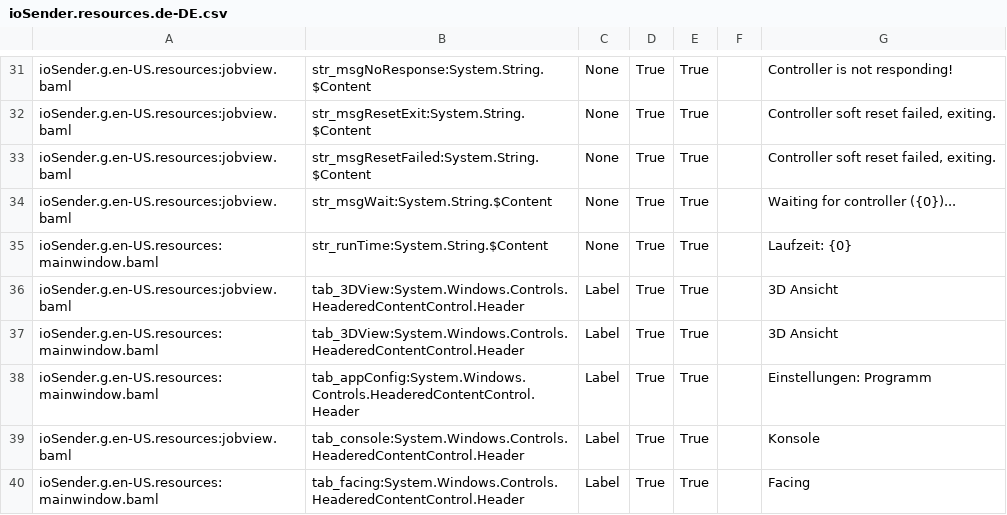
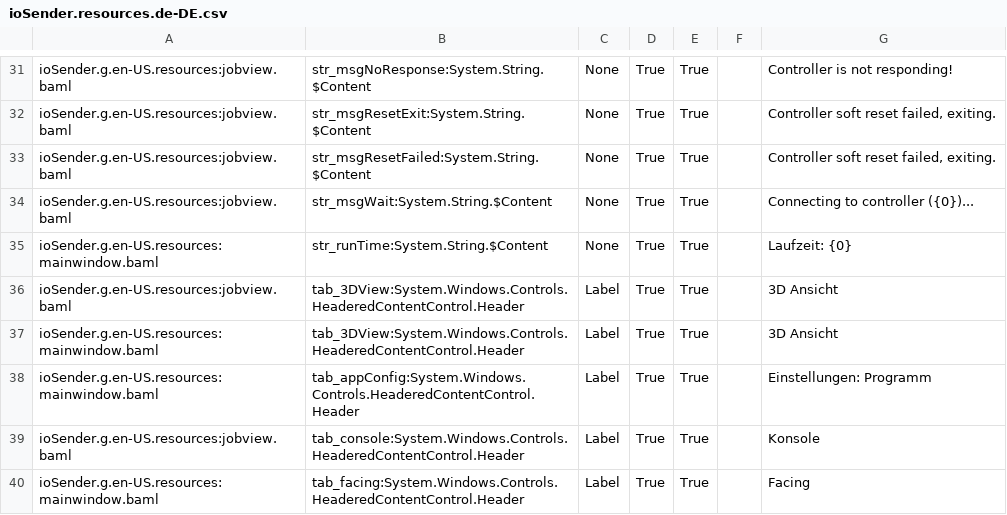
Before and after one commit to ioSenderV2/ioSender, a CSV file: Locale/de-DE/csv/ioSender.resources.de-DE.csv, drawn as a sheet; only a part is shown, gaps mark what is left out.

```diff
--- a/Locale/de-DE/csv/ioSender.resources.de-DE.csv
+++ b/Locale/de-DE/csv/ioSender.resources.de-DE.csv
@@ -33,3 +33,3 @@ ioSender.g.en-US.resources:jobview.baml,str_msgResetExit:System.String.$Content,
 ioSender.g.en-US.resources:jobview.baml,str_msgResetFailed:System.String.$Content,None,True,True,,"Controller soft reset failed, exiting."
-ioSender.g.en-US.resources:jobview.baml,str_msgWait:System.String.$Content,None,True,True,,Waiting for controller ({0})...
+ioSender.g.en-US.resources:jobview.baml,str_msgWait:System.String.$Content,None,True,True,,Connecting to controller ({0})...
 ioSender.g.en-US.resources:mainwindow.baml,str_runTime:System.String.$Content,None,True,True,,Laufzeit: {0}
```
Also changed, not shown: Locale/en-US/csv/CNC.Controls.WPF.resources.en-US.csv, Locale/en-US/csv/ioSender.resources.en-US.csv, 4 other files.
